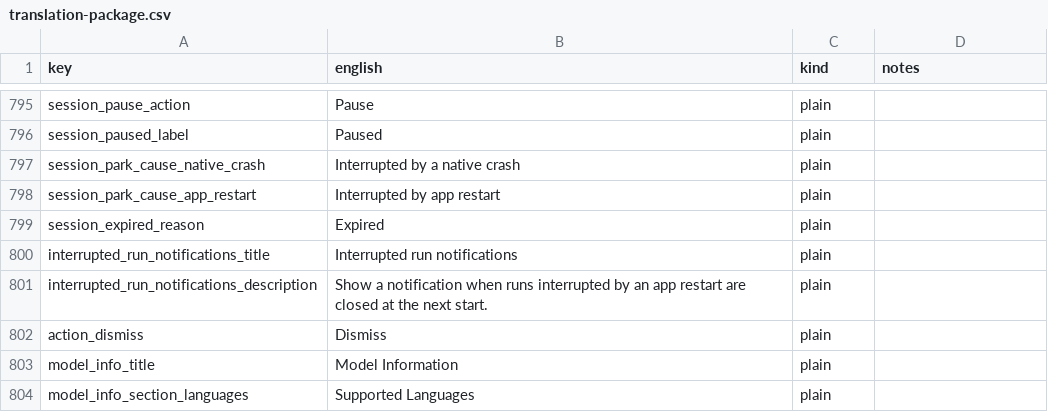
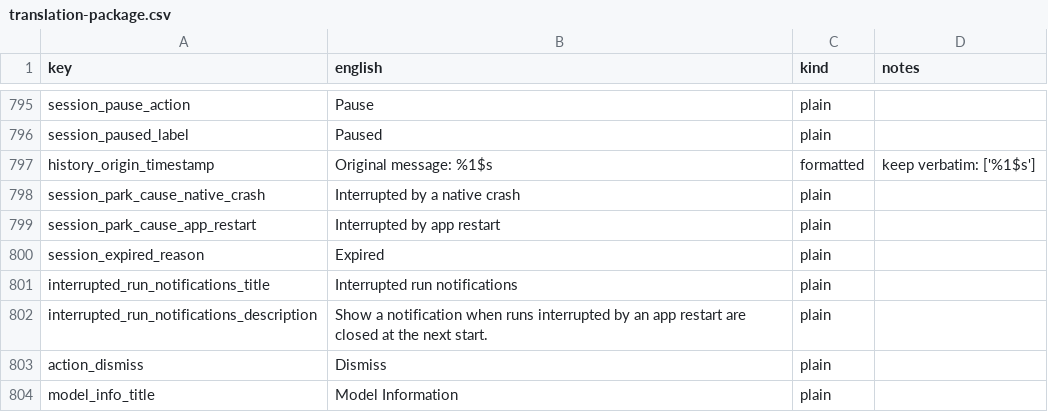
Before and after one commit to RisorseArtificiali/anti-vocale, a CSV file: docs/i18n/translation-package.csv, drawn as a sheet; only a part is shown, gaps mark what is left out; the shorter side is filled out with more unchanged rows.

```diff
--- a/docs/i18n/translation-package.csv
+++ b/docs/i18n/translation-package.csv
@@ -796,2 +796,3 @@ session_pause_action,Pause,plain,
 session_paused_label,Paused,plain,
+history_origin_timestamp,Original message: %1$s,formatted,keep verbatim: ['%1$s']
 session_park_cause_native_crash,Interrupted by a native crash,plain,
```
Also changed, not shown: 40 other files.
